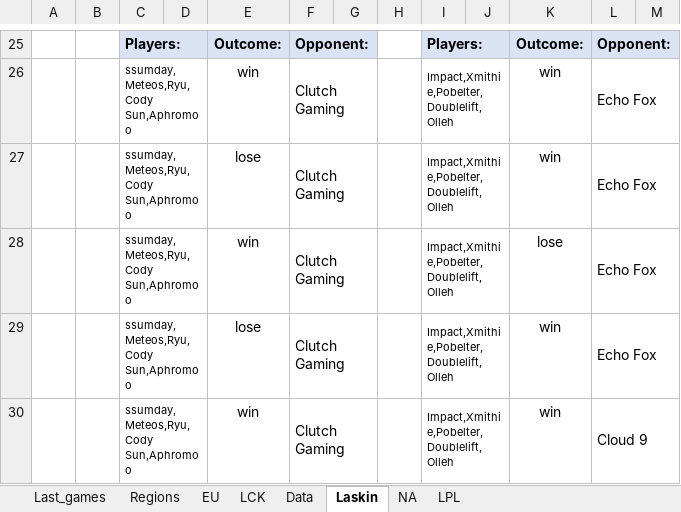
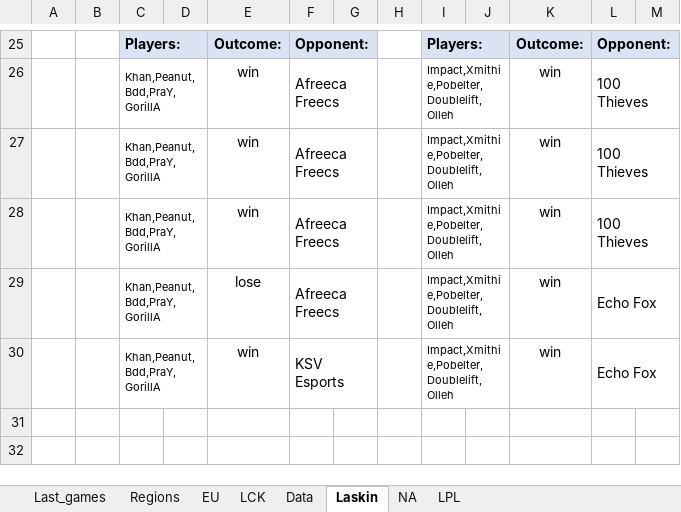
Before and after one commit to Ledareg/e-sports, an Excel workbook: Kokeilu.xlsm, sheet Laskin, drawn as a sheet; only a part is shown, gaps mark what is left out; values as stored, in another font and other column widths than the file's, no borders; charts and pictures and conditional formats not drawn; removed rows and columns are numbered as before the commit, all else as after; the diff covers the shown part only; the diff names each change by its address in the sheet, - before the commit and + after, or states it on an @@ line.

```diff
--- a/Kokeilu.xlsm (sheet Laskin)
+++ b/Kokeilu.xlsm (sheet Laskin)
-C26: ssumday,Meteos,Ryu,Cody Sun,Aphromoo
+C26: Khan,Peanut,Bdd,PraY,GorillA
-F26: Clutch Gaming
+F26: Afreeca Freecs
-L26: Echo Fox
+L26: 100 Thieves
-row 27:  |  | ssumday,Meteos,Ryu,Cody Sun,Aphromoo |  | lose | Clutch Gaming |  |  | Impact,Xmithie,Pobelter,Doublelift,Olleh |  | win | Echo Fox
-row 28:  |  | ssumday,Meteos,Ryu,Cody Sun,Aphromoo |  | win | Clutch Gaming |  |  | Impact,Xmithie,Pobelter,Doublelift,Olleh |  | lose | Echo Fox
+row 27:  |  | Khan,Peanut,Bdd,PraY,GorillA |  | win | Afreeca Freecs |  |  | Impact,Xmithie,Pobelter,Doublelift,Olleh |  | win | 100 Thieves
+row 28:  |  | Khan,Peanut,Bdd,PraY,GorillA |  | win | Afreeca Freecs |  |  | Impact,Xmithie,Pobelter,Doublelift,Olleh |  | win | 100 Thieves
-C29:C30: ssumday,Meteos,Ryu,Cody Sun,Aphromoo
+C29:C30: Khan,Peanut,Bdd,PraY,GorillA
-F29: Clutch Gaming
+F29: Afreeca Freecs
-F30: Clutch Gaming
+F30: KSV Esports
-L30: Cloud 9
+L30: Echo Fox
```
Also changed, not shown: 12 added rows, 12 removed rows, 3 edited cells and cell formats elsewhere in this sheet, sheet Data, sheet Last_games, formulas that keep their value, charts or pictures, 6 other files.
